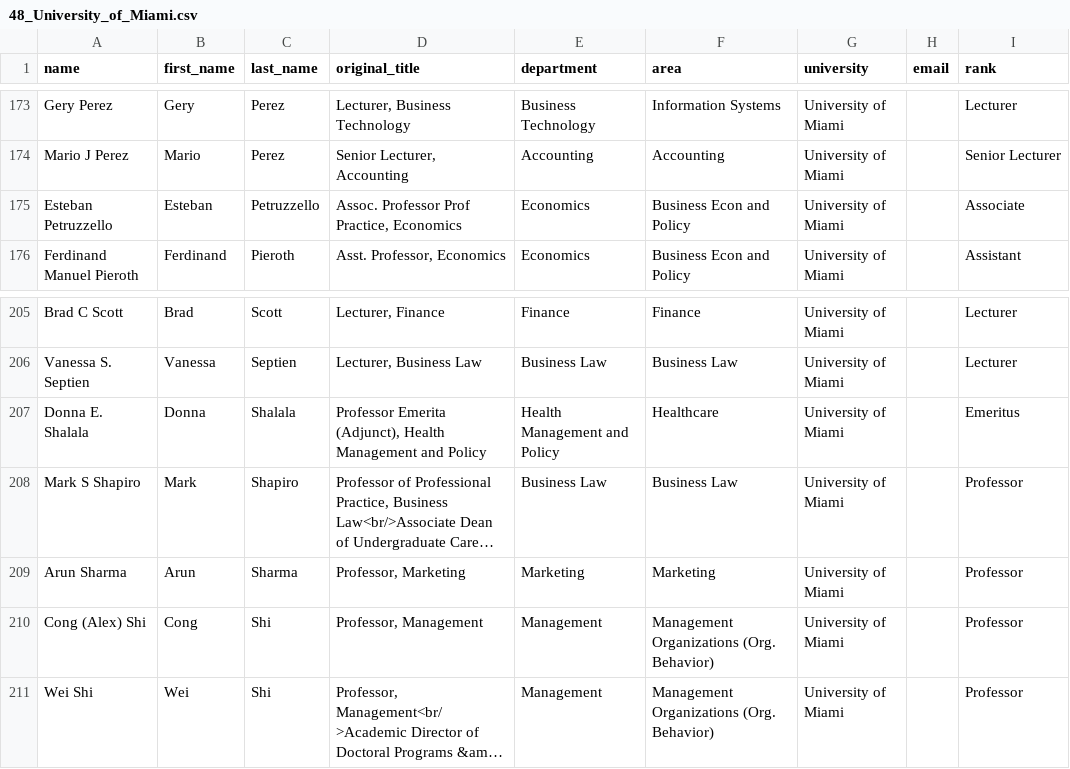
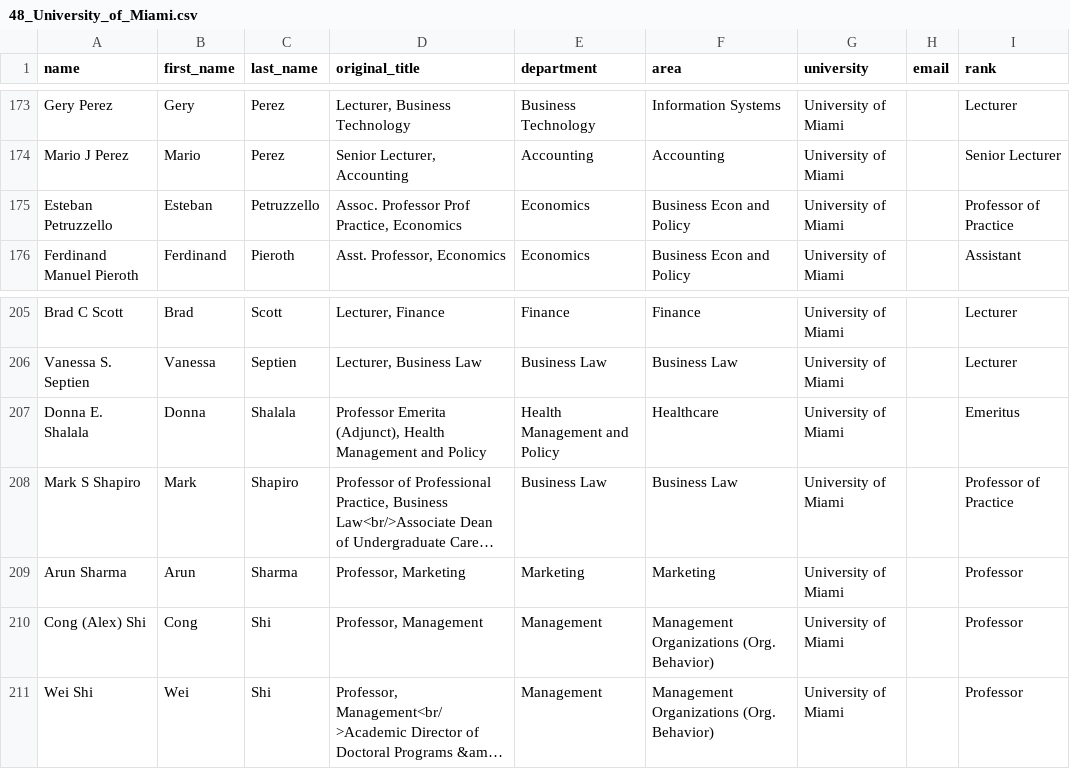
Before and after one commit to SammiWang0516/WebScraping_BusinessFaculties, a CSV file: output/48_University_of_Miami.csv, drawn as a sheet; only a part is shown, gaps mark what is left out; long unchanged cells end in …; the diff covers the shown part only; the diff names each change by its address in the sheet, - before the commit and + after, or states it on an @@ line.

```diff
--- a/output/48_University_of_Miami.csv
+++ b/output/48_University_of_Miami.csv
-I175 (rank): Associate
+I175 (rank): Professor of Practice
-I208 (rank): Professor
+I208 (rank): Professor of Practice
```
Also changed, not shown: 15 edited cells elsewhere in this file, output/03_Columbia_University.csv, 8 other files.
